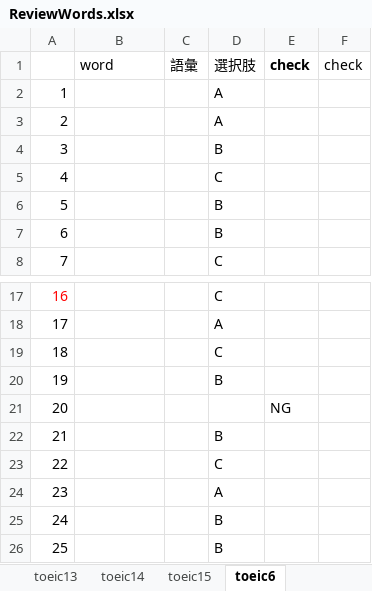
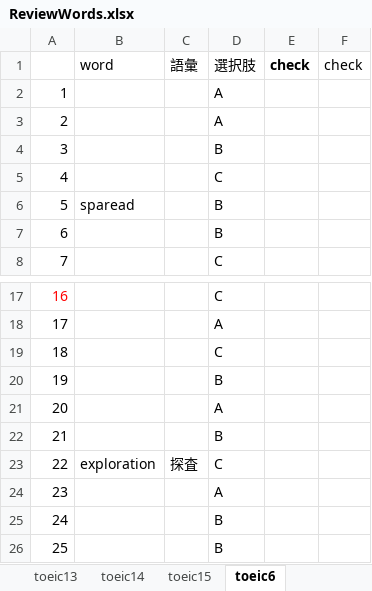
Before and after one commit to xiaohuihiui/EnglishLearnning, an Excel workbook: Toeic/part2/ReviewWords.xlsx, sheet toeic6, drawn as a sheet; only a part is shown, gaps mark what is left out; values as stored, in another font and other column widths than the file's, no borders; the diff names each change by its address in the sheet, - before the commit and + after, or states it on an @@ line.

Commit message:
update

```diff
--- a/Toeic/part2/ReviewWords.xlsx (sheet toeic6)
+++ b/Toeic/part2/ReviewWords.xlsx (sheet toeic6)
-B6: (empty)
+B6: sparead
-D21: (empty)
+D21: A
-E21: NG
+E21: (empty)
-B23: (empty)
+B23: exploration
-C23: (empty)
+C23: 探査
```
